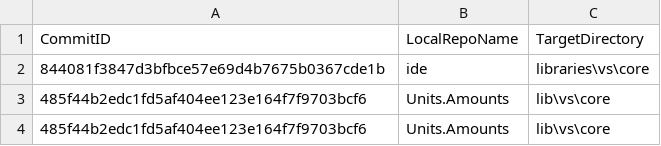
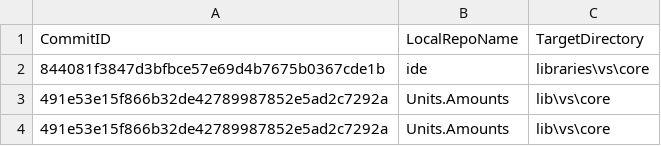
Before and after one commit to ATECoder/units-amounts, a CSV file: externalReposCommits.csv, drawn as a sheet.

```diff
--- a/externalReposCommits.csv
+++ b/externalReposCommits.csv
@@ -2,3 +2,3 @@ CommitID,LocalRepoName,TargetDirectory
 844081f3847d3bfbce57e69d4b7675b0367cde1b,ide,libraries\vs\core
-485f44b2edc1fd5af404ee123e164f7f9703bcf6,Units.Amounts,lib\vs\core
-485f44b2edc1fd5af404ee123e164f7f9703bcf6,Units.Amounts,lib\vs\core
+491e53e15f866b32de42789987852e5ad2c7292a,Units.Amounts,lib\vs\core
+491e53e15f866b32de42789987852e5ad2c7292a,Units.Amounts,lib\vs\core
```
Also changed, not shown: 10 other files.
